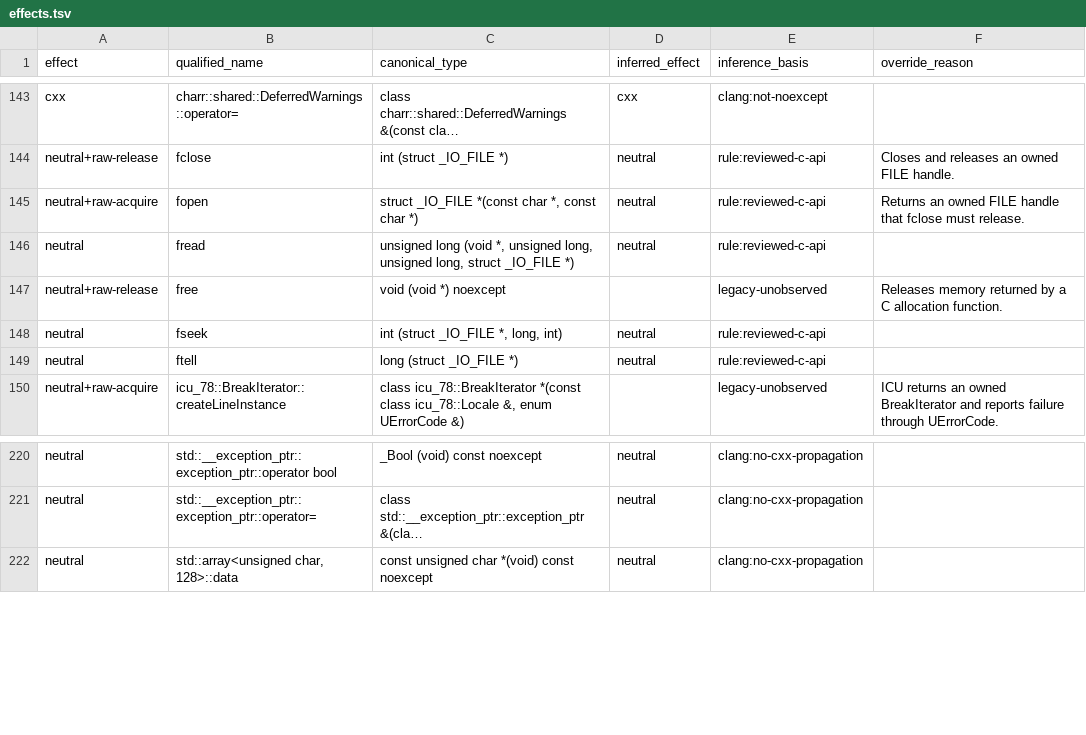
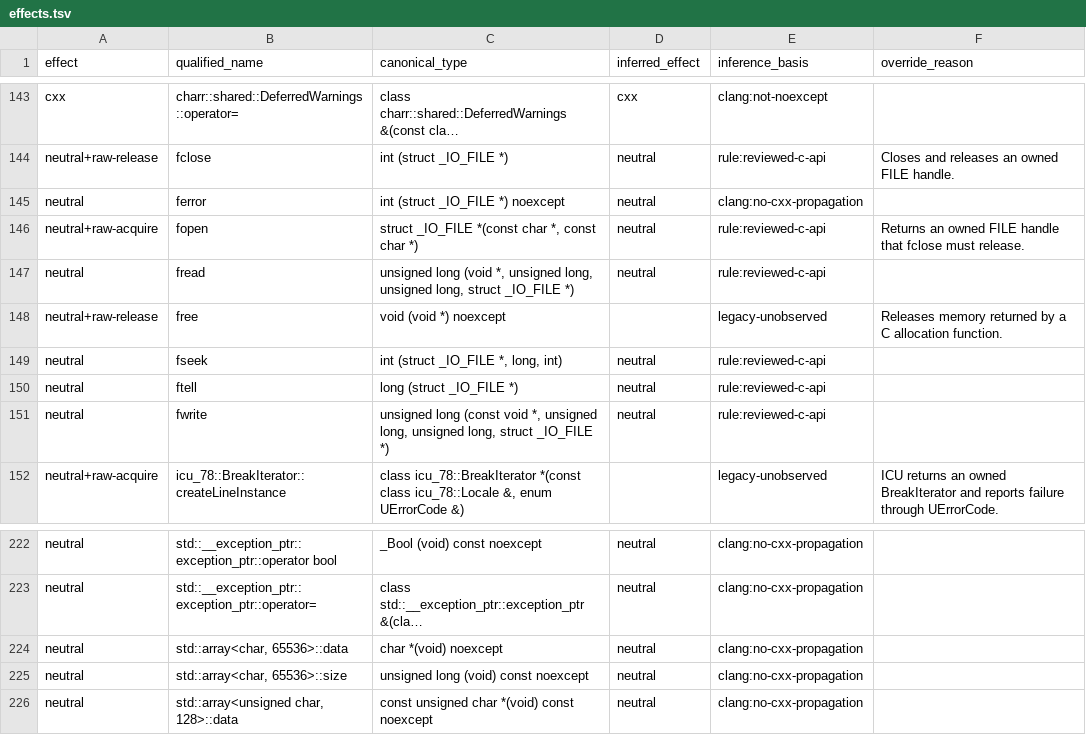
Before and after one commit to charbase/charr, a TSV file: tools/charr-lint/effects.tsv, drawn as a sheet; only a part is shown, gaps mark what is left out; long unchanged cells end in …; the diff names each change by its address in the sheet, - before the commit and + after, or states it on an @@ line.

```diff
--- a/tools/charr-lint/effects.tsv
+++ b/tools/charr-lint/effects.tsv
+row 145: neutral | ferror | int (struct _IO_FILE *) noexcept | neutral | clang:no-cxx-propagation
+row 151: neutral | fwrite | unsigned long (const void *, unsigned long, unsigned long, struct _IO_FILE *) | neutral | rule:reviewed-c-api
+row 224: neutral | std::array<char, 65536>::data | char *(void) noexcept | neutral | clang:no-cxx-propagation
+row 225: neutral | std::array<char, 65536>::size | unsigned long (void) const noexcept | neutral | clang:no-cxx-propagation
```
Also changed, not shown: 31 other files.
